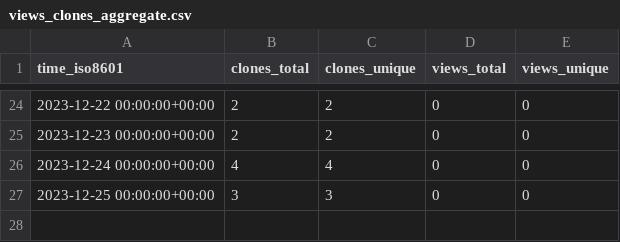
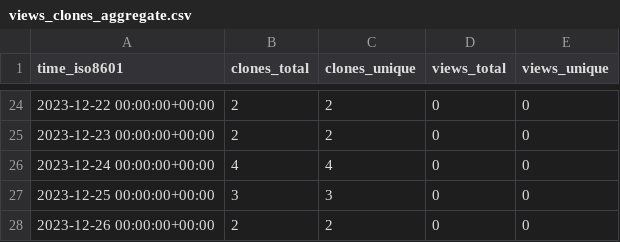
Before and after one commit to stablecaps/terraform-aws-iam-policies-stablecaps, a CSV file: stablecaps/terraform-aws-iam-policies-stablecaps/ghrs-data/views_clones_aggregate.csv, drawn as a sheet; only a part is shown, gaps mark what is left out; the diff names each change by its address in the sheet, - before the commit and + after, or states it on an @@ line.

```diff
--- a/stablecaps/terraform-aws-iam-policies-stablecaps/ghrs-data/views_clones_aggregate.csv
+++ b/stablecaps/terraform-aws-iam-policies-stablecaps/ghrs-data/views_clones_aggregate.csv
+row 28: 2023-12-26 00:00:00+00:00 | 2 | 2 | 0 | 0
```
Also changed, not shown: 1 other file.
